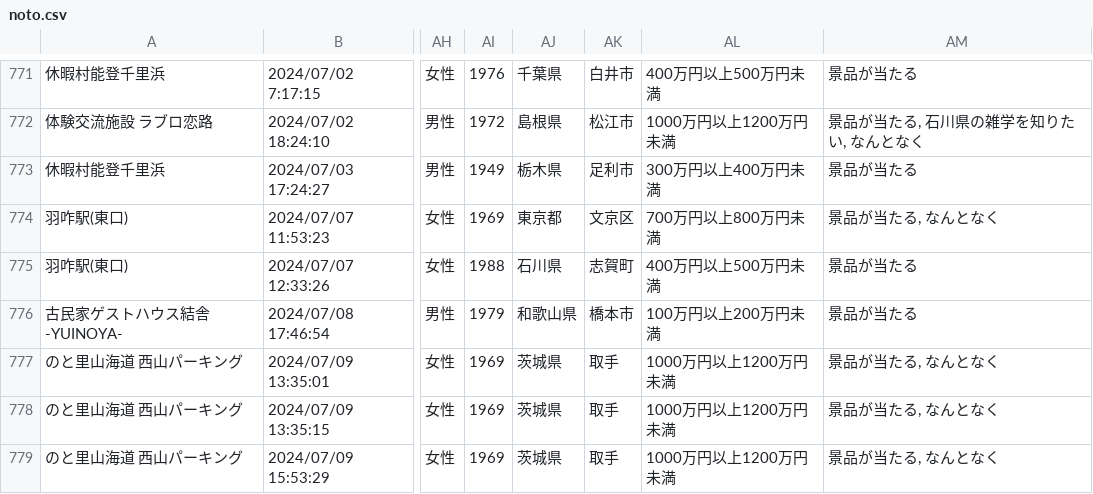
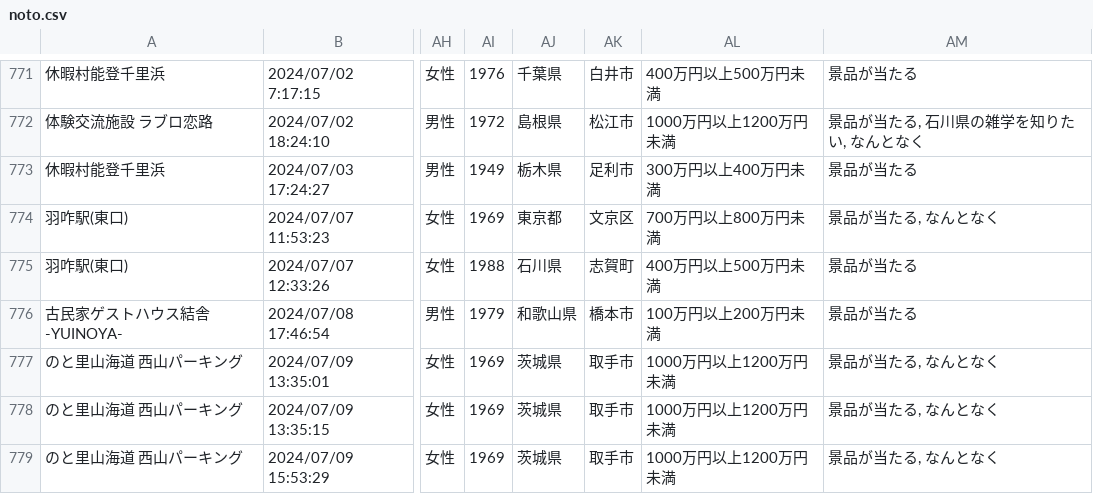
Before and after one commit to code4fukui/ishikawa-kanko-survey, a CSV file: noto.csv, drawn as a sheet; only a part is shown, gaps mark what is left out; the diff names each change by its address in the sheet, - before the commit and + after, or states it on an @@ line.

Commit message:
update data

```diff
--- a/noto.csv
+++ b/noto.csv
-AK777:AK779: 取手
+AK777:AK779: 取手市
```
Also changed, not shown: 2 other files.
